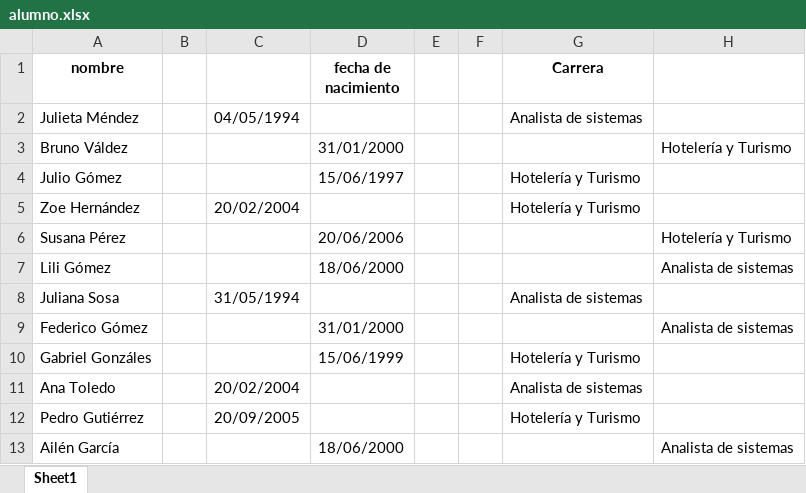
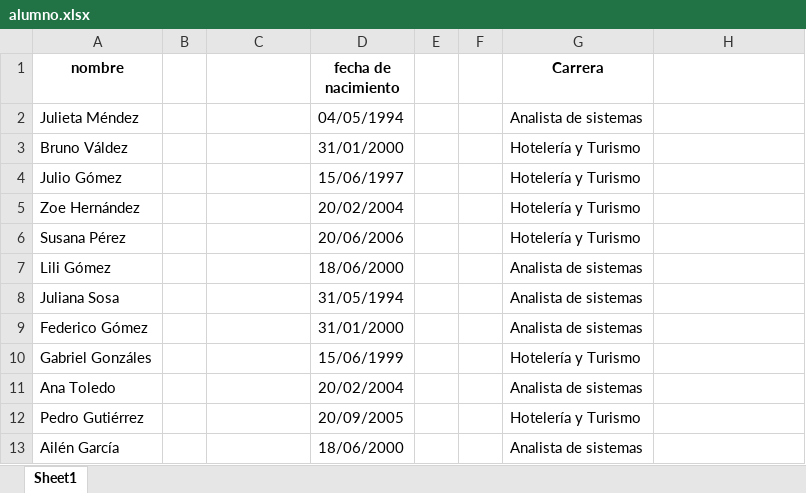
Before and after one commit to matvera0608/Gestion_de_Asistencia_Escolar, an Excel workbook: archivos de importación/alumno.xlsx, sheet Sheet1, drawn as a sheet; values as stored, in another font and other column widths than the file's, no borders; the diff names each change by its address in the sheet, - before the commit and + after, or states it on an @@ line.

Commit message:
Se importo nuevos archivos

```diff
--- a/archivos de importación/alumno.xlsx (sheet Sheet1)
+++ b/archivos de importación/alumno.xlsx (sheet Sheet1)
-C2: 04/05/1994
+C2: (empty)
-D2 (fecha de nacimiento): (empty)
+D2 (fecha de nacimiento): 04/05/1994
-G3 (Carrera): (empty)
+G3 (Carrera): Hotelería y Turismo
-H3: Hotelería y Turismo
+H3: (empty)
-C5: 20/02/2004
+C5: (empty)
-D5 (fecha de nacimiento): (empty)
+D5 (fecha de nacimiento): 20/02/2004
-G6 (Carrera): (empty)
+G6 (Carrera): Hotelería y Turismo
-H6: Hotelería y Turismo
+H6: (empty)
-G7 (Carrera): (empty)
+G7 (Carrera): Analista de sistemas
-H7: Analista de sistemas
+H7: (empty)
-C8: 31/05/1994
+C8: (empty)
-D8 (fecha de nacimiento): (empty)
+D8 (fecha de nacimiento): 31/05/1994
-G9 (Carrera): (empty)
+G9 (Carrera): Analista de sistemas
-H9: Analista de sistemas
+H9: (empty)
-C11: 20/02/2004
+C11: (empty)
-D11 (fecha de nacimiento): (empty)
+D11 (fecha de nacimiento): 20/02/2004
-C12: 20/09/2005
+C12: (empty)
-D12 (fecha de nacimiento): (empty)
+D12 (fecha de nacimiento): 20/09/2005
-G13 (Carrera): (empty)
+G13 (Carrera): Analista de sistemas
-H13: Analista de sistemas
+H13: (empty)
```
Also changed, not shown: 2 other files.
